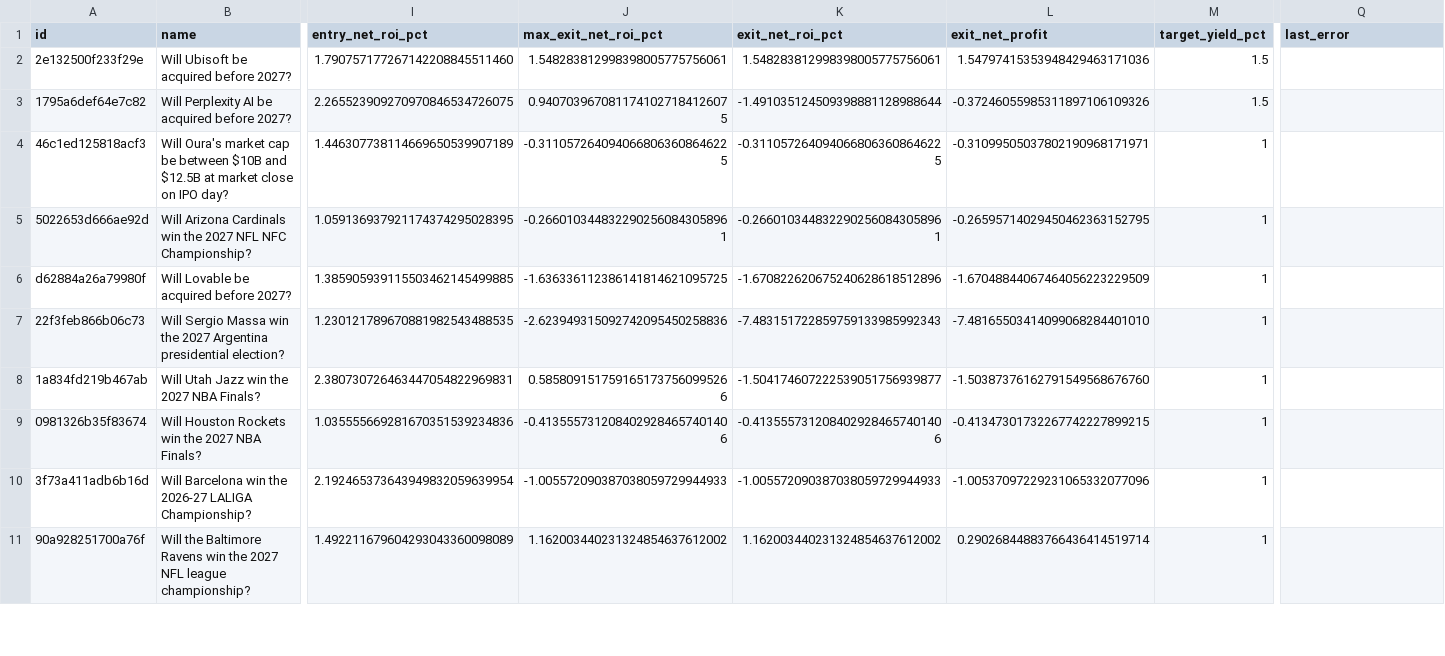
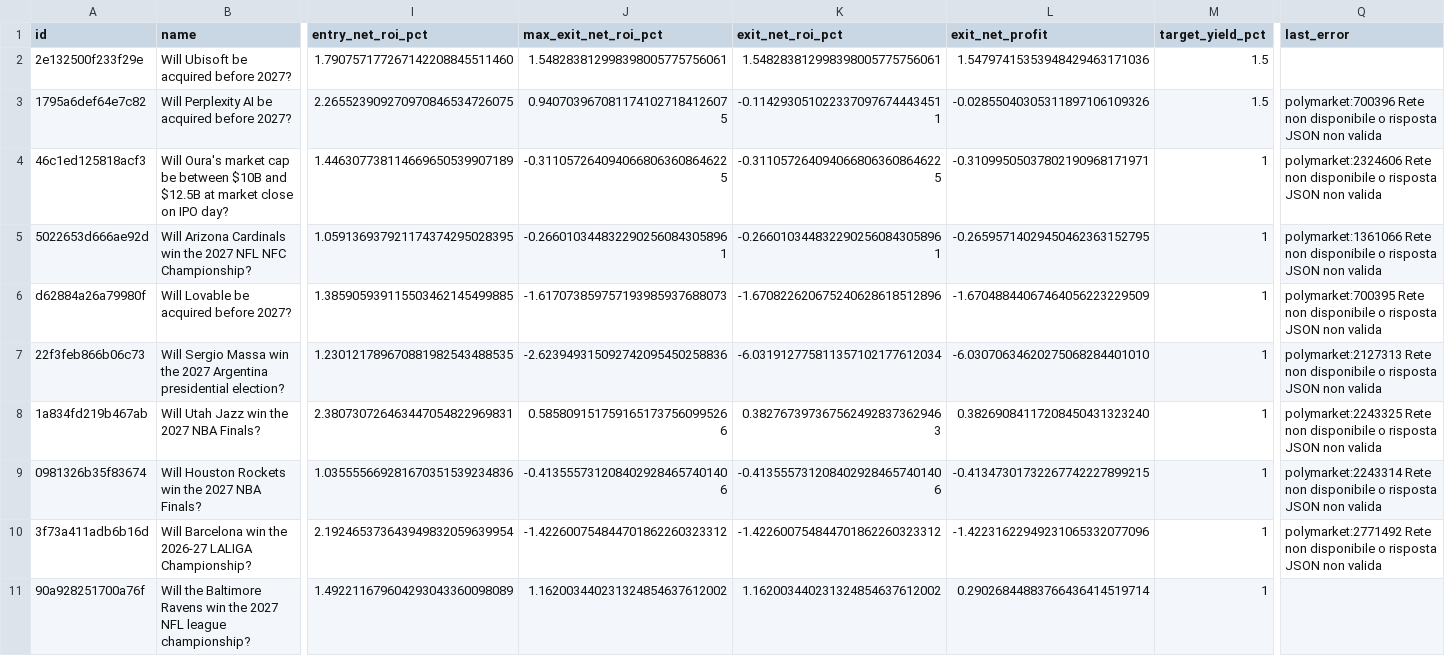
Before and after one commit to GioPresta/quiet-orbit-7k2, a CSV file: docs/data/opportunity-tracking.csv, drawn as a sheet; only a part is shown, gaps mark what is left out; the diff covers the shown part only; the diff names each change by its address in the sheet, - before the commit and + after, or states it on an @@ line.

```diff
--- a/docs/data/opportunity-tracking.csv
+++ b/docs/data/opportunity-tracking.csv
-K3 (exit_net_roi_pct): -1.491035124509398881128988644
+K3 (exit_net_roi_pct): -0.1142930510223370976744434511
-L3 (exit_net_profit): -0.37246055985311897106109326
+L3 (exit_net_profit): -0.02855040305311897106109326
-Q3 (last_error): (empty)
+Q3 (last_error): polymarket:700396 Rete non disponibile o risposta JSON non valida
-Q4 (last_error): (empty)
+Q4 (last_error): polymarket:2324606 Rete non disponibile o risposta JSON non valida
-Q5 (last_error): (empty)
+Q5 (last_error): polymarket:1361066 Rete non disponibile o risposta JSON non valida
-J6 (max_exit_net_roi_pct): -1.636336112386141814621095725
+J6 (max_exit_net_roi_pct): -1.617073859757193985937688073
-Q6 (last_error): (empty)
+Q6 (last_error): polymarket:700395 Rete non disponibile o risposta JSON non valida
-K7 (exit_net_roi_pct): -7.483151722859759133985992343
+K7 (exit_net_roi_pct): -6.031912775811357102177612034
-L7 (exit_net_profit): -7.48165503414099068284401010
+L7 (exit_net_profit): -6.03070634620275068284401010
-Q7 (last_error): (empty)
+Q7 (last_error): polymarket:2127313 Rete non disponibile o risposta JSON non valida
-K8 (exit_net_roi_pct): -1.504174607222539051756939877
+K8 (exit_net_roi_pct): 0.3827673973675624928373629463
-L8 (exit_net_profit): -1.50387376162791549568676760
+L8 (exit_net_profit): 0.38269084117208450431323240
-Q8 (last_error): (empty)
+Q8 (last_error): polymarket:2243325 Rete non disponibile o risposta JSON non valida
-Q9 (last_error): (empty)
+Q9 (last_error): polymarket:2243314 Rete non disponibile o risposta JSON non valida
-J10 (max_exit_net_roi_pct): -1.005572090387038059729944933
+J10 (max_exit_net_roi_pct): -1.422600754844701862260323312
-K10 (exit_net_roi_pct): -1.005572090387038059729944933
+K10 (exit_net_roi_pct): -1.422600754844701862260323312
-L10 (exit_net_profit): -1.00537097229231065332077096
+L10 (exit_net_profit): -1.42231622949231065332077096
-Q10 (last_error): (empty)
+Q10 (last_error): polymarket:2771492 Rete non disponibile o risposta JSON non valida
```
Also changed, not shown: 13 edited cells elsewhere in this file, docs/data/matches.csv, 9 other files.
